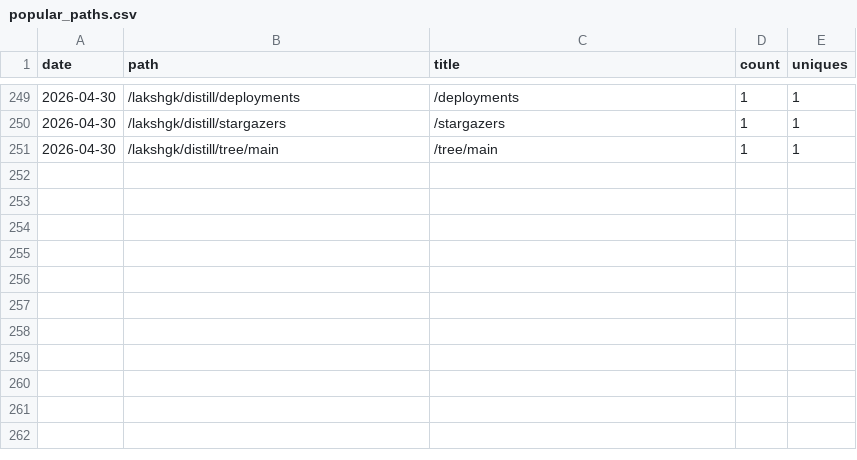
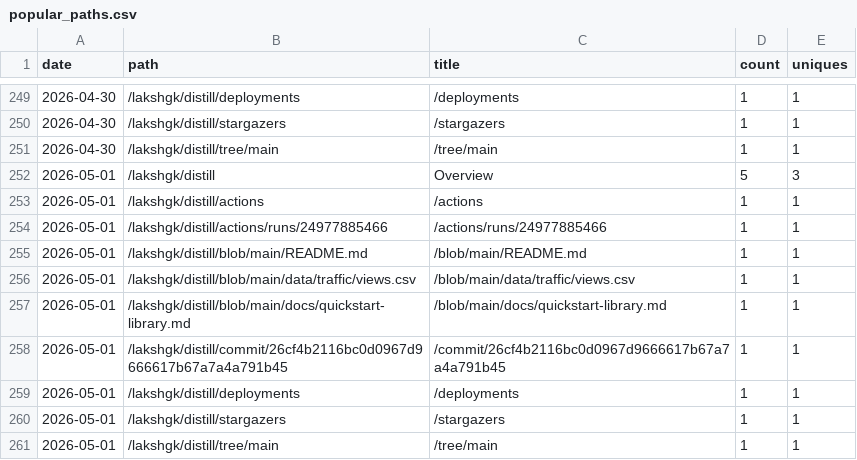
Before and after one commit to lakshgk/distill, a CSV file: data/traffic/popular_paths.csv, drawn as a sheet; only a part is shown, gaps mark what is left out; the diff names each change by its address in the sheet, - before the commit and + after, or states it on an @@ line.

```diff
--- a/data/traffic/popular_paths.csv
+++ b/data/traffic/popular_paths.csv
+row 252: 2026-05-01 | /lakshgk/distill | Overview | 5 | 3
+row 253: 2026-05-01 | /lakshgk/distill/actions | /actions | 1 | 1
+row 254: 2026-05-01 | /lakshgk/distill/actions/runs/24977885466 | /actions/runs/24977885466 | 1 | 1
+row 255: 2026-05-01 | /lakshgk/distill/blob/main/README.md | /blob/main/README.md | 1 | 1
+row 256: 2026-05-01 | /lakshgk/distill/blob/main/data/traffic/views.csv | /blob/main/data/traffic/views.csv | 1 | 1
+row 257: 2026-05-01 | /lakshgk/distill/blob/main/docs/quickstart-library.md | /blob/main/docs/quickstart-library.md | 1 | 1
+row 258: 2026-05-01 | /lakshgk/distill/commit/26cf4b2116bc0d0967d9666617b67a7a4a791b45 | /commit/26cf4b2116bc0d0967d9666617b67a7a4a791b45 | 1 | 1
+row 259: 2026-05-01 | /lakshgk/distill/deployments | /deployments | 1 | 1
+row 260: 2026-05-01 | /lakshgk/distill/stargazers | /stargazers | 1 | 1
+row 261: 2026-05-01 | /lakshgk/distill/tree/main | /tree/main | 1 | 1
```
Also changed, not shown: data/traffic/clones.csv, data/traffic/referrers.csv, 2 other files.
